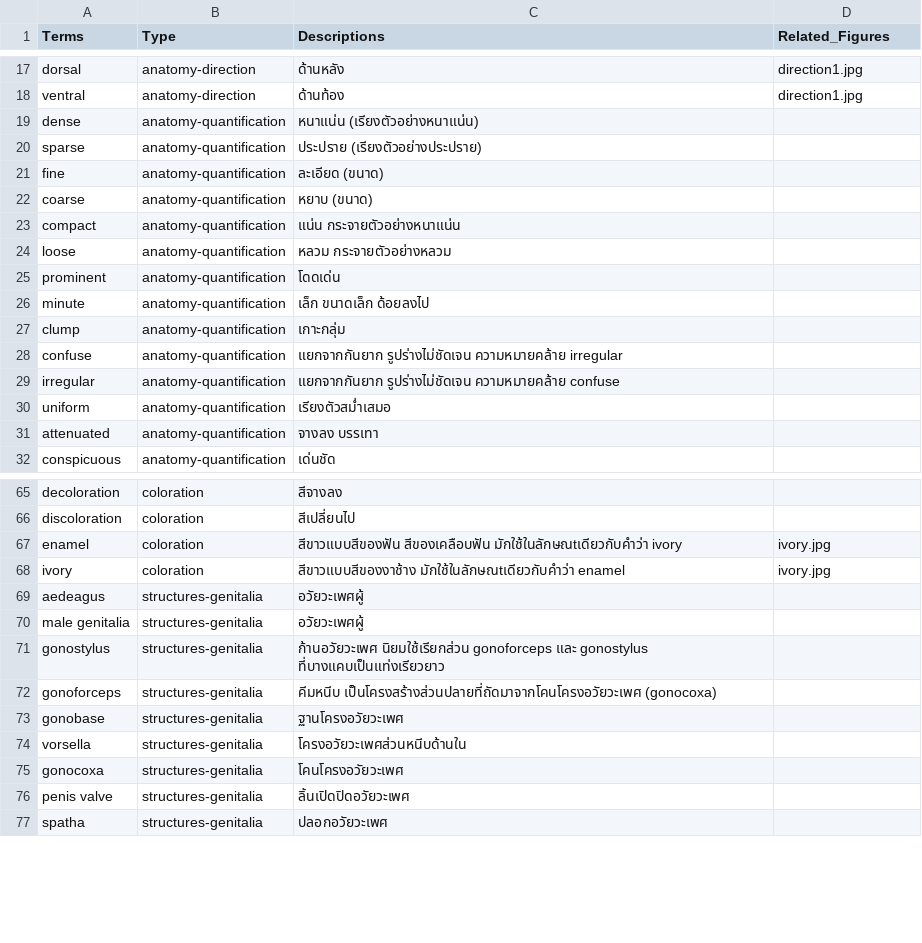
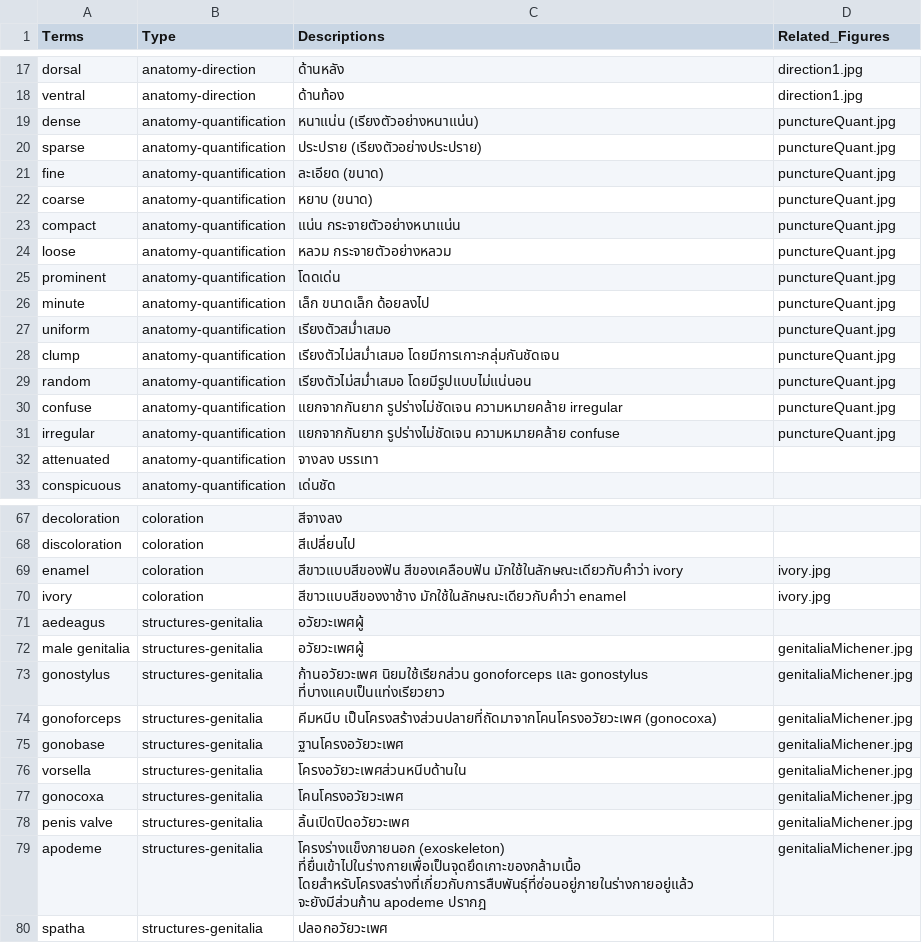
Before and after one commit to kpakorn/2025ThaiBeeWorkshop, a CSV file: data/dictionary.csv, drawn as a sheet; only a part is shown, gaps mark what is left out; the diff covers the shown part only.

Commit message:
Add files via upload

```diff
--- a/data/dictionary.csv
+++ b/data/dictionary.csv
@@ -18,14 +18,15 @@ dorsal,anatomy-direction,ด้านหลัง,direction1.jpg
 ventral,anatomy-direction,ด้านท้อง,direction1.jpg
-dense,anatomy-quantification,หนาแน่น (เรียงตัวอย่างหนาแน่น),
-sparse,anatomy-quantification,ประปราย (เรียงตัวอย่างประปราย),
-fine,anatomy-quantification,ละเอียด (ขนาด),
-coarse,anatomy-quantification,หยาบ (ขนาด),
-compact,anatomy-quantification,แน่น กระจายตัวอย่างหนาแน่น,
-loose,anatomy-quantification,หลวม กระจายตัวอย่างหลวม,
-prominent,anatomy-quantification,โดดเด่น,
-minute,anatomy-quantification,เล็ก ขนาดเล็ก ด้อยลงไป,
-clump,anatomy-quantification,เกาะกลุ่ม,
-confuse,anatomy-quantification,แยกจากกันยาก รูปร่างไม่ชัดเจน ความหมายคล้าย irregular,
-irregular,anatomy-quantification,แยกจากกันยาก รูปร่างไม่ชัดเจน ความหมายคล้าย confuse,
-uniform,anatomy-quantification,เรียงตัวสม่ำเสมอ,
+dense,anatomy-quantification,หนาแน่น (เรียงตัวอย่างหนาแน่น),punctureQuant.jpg
+sparse,anatomy-quantification,ประปราย (เรียงตัวอย่างประปราย),punctureQuant.jpg
+fine,anatomy-quantification,ละเอียด (ขนาด),punctureQuant.jpg
+coarse,anatomy-quantification,หยาบ (ขนาด),punctureQuant.jpg
+compact,anatomy-quantification,แน่น กระจายตัวอย่างหนาแน่น,punctureQuant.jpg
+loose,anatomy-quantification,หลวม กระจายตัวอย่างหลวม,punctureQuant.jpg
+prominent,anatomy-quantification,โดดเด่น,punctureQuant.jpg
+minute,anatomy-quantification,เล็ก ขนาดเล็ก ด้อยลงไป,punctureQuant.jpg
+uniform,anatomy-quantification,เรียงตัวสม่ำเสมอ,punctureQuant.jpg
+clump,anatomy-quantification,เรียงตัวไม่สม่ำเสมอ โดยมีการเกาะกลุ่มกันชัดเจน,punctureQuant.jpg
+random,anatomy-quantification,เรียงตัวไม่สม่ำเสมอ โดยมีรูปแบบไม่แน่นอน,punctureQuant.jpg
+confuse,anatomy-quantification,แยกจากกันยาก รูปร่างไม่ชัดเจน ความหมายคล้าย irregular,punctureQuant.jpg
+irregular,anatomy-quantification,แยกจากกันยาก รูปร่างไม่ชัดเจน ความหมายคล้าย confuse,punctureQuant.jpg
 attenuated,anatomy-quantification,จางลง บรรเทา,
@@ -66,12 +68,13 @@ decoloration,coloration,สีจางลง,
 discoloration,coloration,สีเปลี่ยนไป,
-enamel,coloration,สีขาวแบบสีของฟัน สีของเคลือบฟัน มักใช้ในลักษณtเดียวกับคำว่า ivory,ivory.jpg
-ivory,coloration,สีขาวแบบสีของงาช้าง มักใช้ในลักษณtเดียวกับคำว่า enamel,ivory.jpg
+enamel,coloration,สีขาวแบบสีของฟัน สีของเคลือบฟัน มักใช้ในลักษณะเดียวกับคำว่า ivory,ivory.jpg
+ivory,coloration,สีขาวแบบสีของงาช้าง มักใช้ในลักษณะเดียวกับคำว่า enamel,ivory.jpg
 aedeagus,structures-genitalia,อวัยวะเพศผู้,
-male genitalia,structures-genitalia,อวัยวะเพศผู้,
-gonostylus,structures-genitalia,ก้านอวัยวะเพศ นิยมใช้เรียกส่วน gonoforceps และ gonostylus ที่บางแคบเป็นแท่งเรียวยาว,
-gonoforceps,structures-genitalia,คีมหนีบ เป็นโครงสร้างส่วนปลายที่ถัดมาจากโคนโครงอวัยวะเพศ (gonocoxa),
-gonobase,structures-genitalia,ฐานโครงอวัยวะเพศ,
-vorsella,structures-genitalia,โครงอวัยวะเพศส่วนหนีบด้านใน,
-gonocoxa,structures-genitalia,โคนโครงอวัยวะเพศ,
-penis valve,structures-genitalia,ลิ้นเปิดปิดอวัยวะเพศ,
+male genitalia,structures-genitalia,อวัยวะเพศผู้,genitaliaMichener.jpg
+gonostylus,structures-genitalia,ก้านอวัยวะเพศ นิยมใช้เรียกส่วน gonoforceps และ gonostylus ที่บางแคบเป็นแท่งเรียวยาว,genitaliaMichener.jpg
+gonoforceps,structures-genitalia,คีมหนีบ เป็นโครงสร้างส่วนปลายที่ถัดมาจากโคนโครงอวัยวะเพศ (gonocoxa),genitaliaMichener.jpg
+gonobase,structures-genitalia,ฐานโครงอวัยวะเพศ,genitaliaMichener.jpg
+vorsella,structures-genitalia,โครงอวัยวะเพศส่วนหนีบด้านใน,genitaliaMichener.jpg
+gonocoxa,structures-genitalia,โคนโครงอวัยวะเพศ,genitaliaMichener.jpg
+penis valve,structures-genitalia,ลิ้นเปิดปิดอวัยวะเพศ,genitaliaMichener.jpg
+apodeme,structures-genitalia,โครงร่างแข็งภายนอก (exoskeleton) ที่ยื่นเข้าไปในร่างกายเพื่อเป็นจุดยึดเกาะของกล้ามเนื้อ โดยสำหรับโครงสร่างที่เกี่ยวกับการสืบพันธุ์ที่ซ่อนอยู่ภายในร่างกายอยู่แล้ว จะยังมีส่วนก้าน apodeme ปรากฎ,genitaliaMichener.jpg
 spatha,structures-genitalia,ปลอกอวัยวะเพศ,
```
Also changed, not shown: 4 added rows and 2 edited cells elsewhere in this file.
